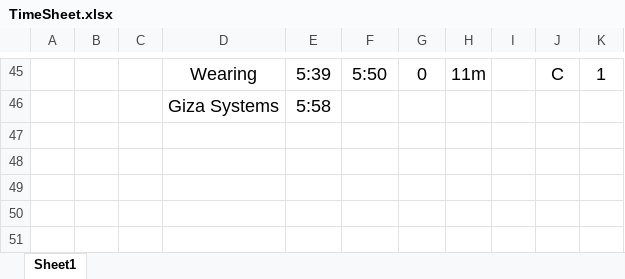
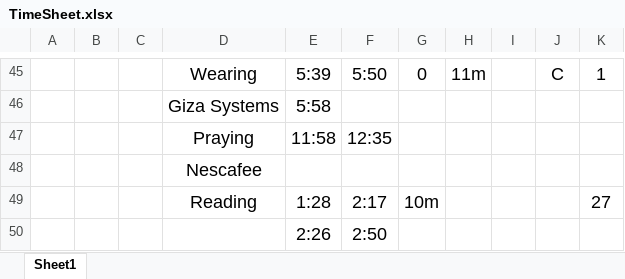
Before and after one commit to AhmedMater/AM-Tutoiral, an Excel workbook: TimeSheet.xlsx, sheet Sheet1, drawn as a sheet; only a part is shown, gaps mark what is left out; values as stored, in another font and other column widths than the file's, no borders; table styles not drawn; the diff names each change by its address in the sheet, - before the commit and + after, or states it on an @@ line.

```diff
--- a/TimeSheet.xlsx (sheet Sheet1)
+++ b/TimeSheet.xlsx (sheet Sheet1)
+row 47:  |  |  | Praying | 11:58 | 12:35
+row 48:  |  |  | Nescafee
+row 49:  |  |  | Reading | 1:28 | 2:17 | 10m |  |  |  | 27
+row 50:  |  |  |  | 2:26 | 2:50
```
